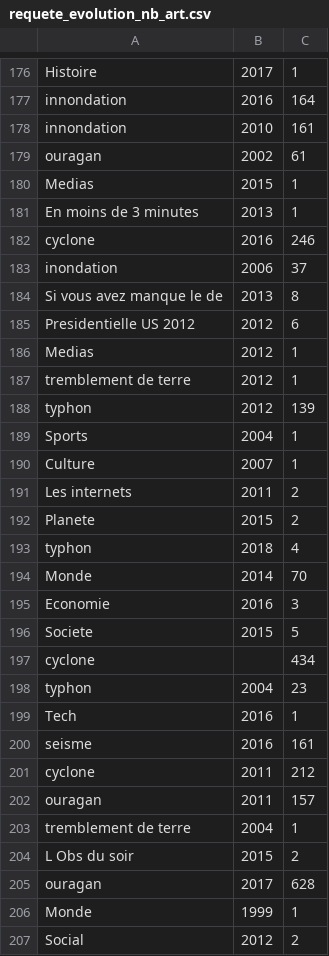
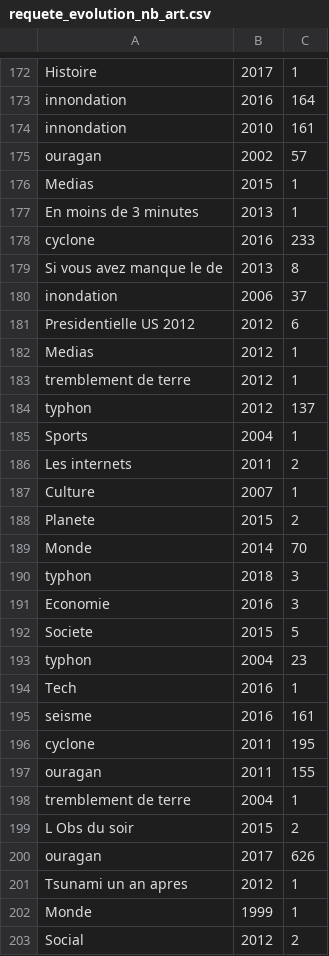
Before and after one commit to NicolasBroute/Projet_Tableau_de_Bord, a CSV file: Requetes/requete_evolution_nb_art.csv, drawn as a sheet; only a part is shown, gaps mark what is left out; the diff covers the shown part only.

Commit message:
modif requete

```diff
--- a/Requetes/requete_evolution_nb_art.csv
+++ b/Requetes/requete_evolution_nb_art.csv
@@ -178,8 +174,8 @@ innondation,2016,164
 innondation,2010,161
-ouragan,2002,61
+ouragan,2002,57
 Medias,2015,1
 En moins de 3 minutes,2013,1
-cyclone,2016,246
+cyclone,2016,233
+Si vous avez manque le de,2013,8
 inondation,2006,37
-Si vous avez manque le de,2013,8
 Presidentielle US 2012,2012,6
@@ -187,12 +183,11 @@ Medias,2012,1
 tremblement de terre,2012,1
-typhon,2012,139
+typhon,2012,137
 Sports,2004,1
+Les internets,2011,2
 Culture,2007,1
-Les internets,2011,2
 Planete,2015,2
-typhon,2018,4
 Monde,2014,70
+typhon,2018,3
 Economie,2016,3
 Societe,2015,5
-cyclone,,434
 typhon,2004,23
@@ -200,7 +195,8 @@ Tech,2016,1
 seisme,2016,161
-cyclone,2011,212
-ouragan,2011,157
+cyclone,2011,195
+ouragan,2011,155
 tremblement de terre,2004,1
 L Obs du soir,2015,2
-ouragan,2017,628
+ouragan,2017,626
+Tsunami  un an apres,2012,1
 Monde,1999,1
```
Also changed, not shown: 2 added rows, 6 removed rows, 6 moved rows and 33 edited cells elsewhere in this file, Requetes/requete_nb_articles_theme.csv, Requetes/requete_pays_plus_touches.csv, 3 other files.
